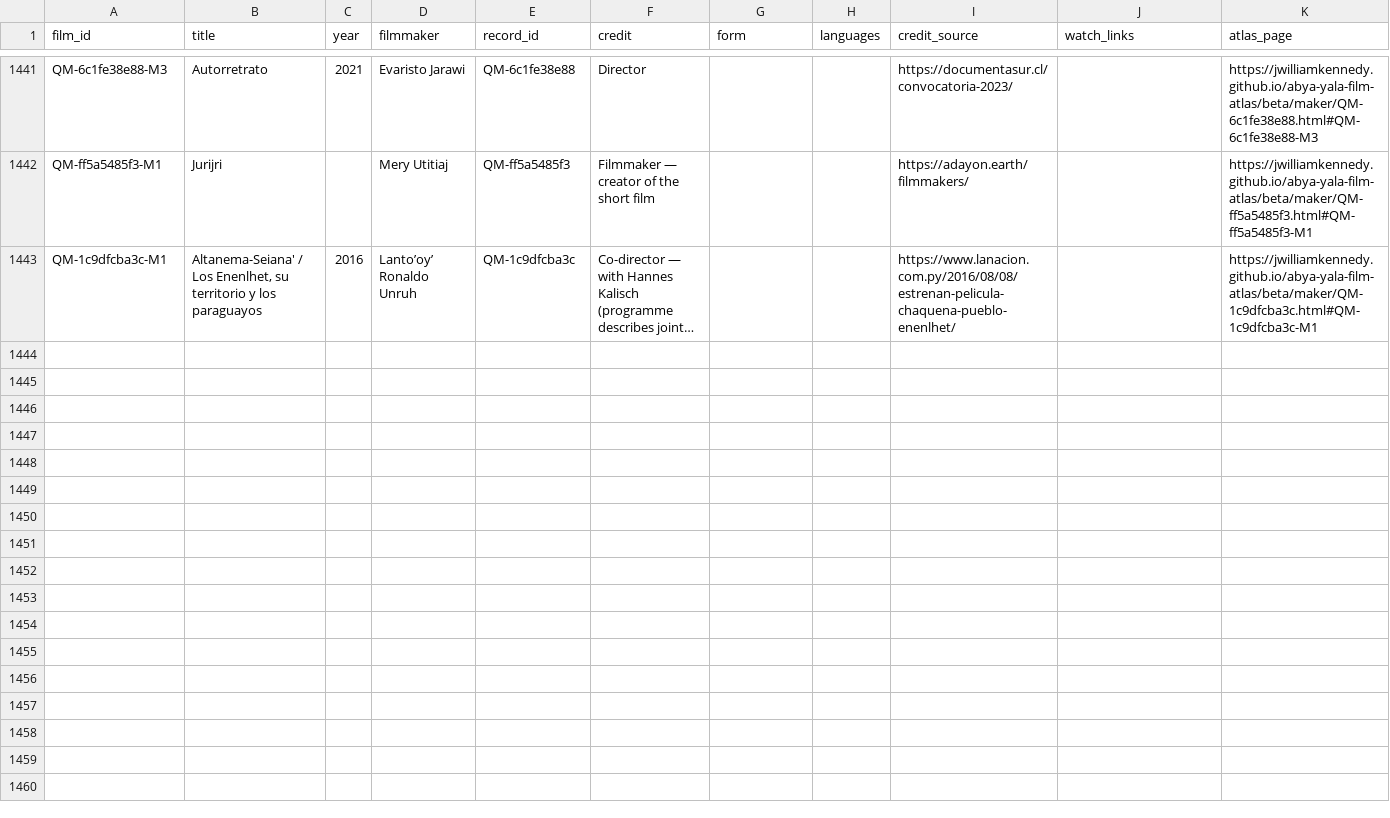
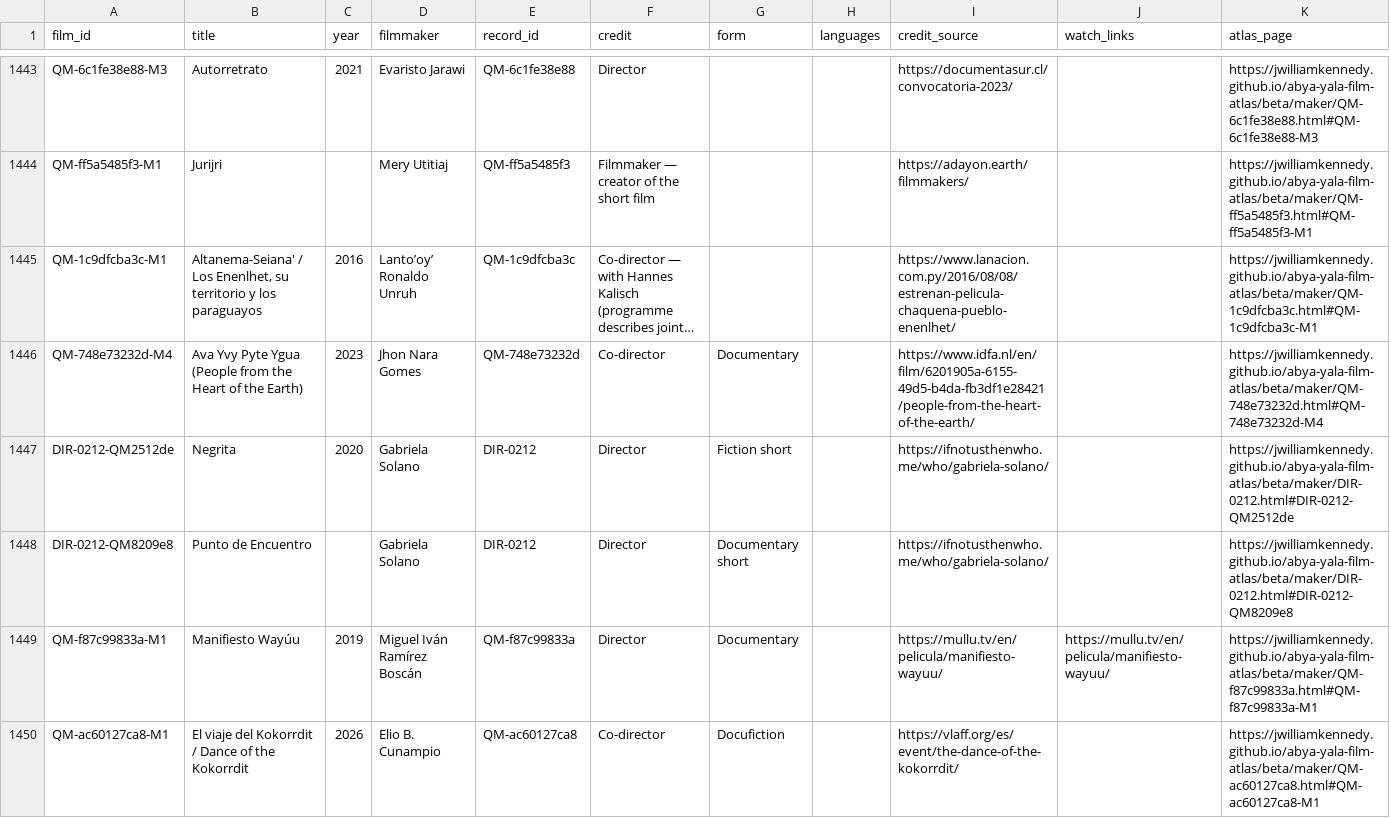
Before and after one commit to jwilliamkennedy/abya-yala-film-atlas, a CSV file: beta/data/atlas-films.csv, drawn as a sheet; only a part is shown, gaps mark what is left out; long unchanged cells end in …; the diff covers the shown part only; the diff names each change by its address in the sheet, - before the commit and + after, or states it on an @@ line.

```diff
--- a/beta/data/atlas-films.csv
+++ b/beta/data/atlas-films.csv
+row 1446: QM-748e73232d-M4 | Ava Yvy Pyte Ygua (People from the Heart of the Earth) | 2023 | Jhon Nara Gomes | QM-748e73232d | Co-director | Documentary |  | https://www.idfa.nl/en/film/6201905a-6155-49d5-b4da-fb3df1e28421/people-from-the-heart-of-the-earth/ |  | https://jwilliamkennedy.github.io/abya-yala-film-atlas/beta/maker/QM-748e73232d.html#QM-748e73232d-M4
+row 1447: DIR-0212-QM2512de | Negrita | 2020 | Gabriela Solano | DIR-0212 | Director | Fiction short |  | https://ifnotusthenwho.me/who/gabriela-solano/ |  | https://jwilliamkennedy.github.io/abya-yala-film-atlas/beta/maker/DIR-0212.html#DIR-0212-QM2512de
+row 1448: DIR-0212-QM8209e8 | Punto de Encuentro |  | Gabriela Solano | DIR-0212 | Director | Documentary short |  | https://ifnotusthenwho.me/who/gabriela-solano/ |  | https://jwilliamkennedy.github.io/abya-yala-film-atlas/beta/maker/DIR-0212.html#DIR-0212-QM8209e8
+row 1449: QM-f87c99833a-M1 | Manifiesto Wayúu | 2019 | Miguel Iván Ramírez Boscán | QM-f87c99833a | Director | Documentary |  | https://mullu.tv/en/pelicula/manifiesto-wayuu/ | https://mullu.tv/en/pelicula/manifiesto-wayuu/ | https://jwilliamkennedy.github.io/abya-yala-film-atlas/beta/maker/QM-f87c99833a.html#QM-f87c99833a-M1
+row 1450: QM-ac60127ca8-M1 | El viaje del Kokorrdit / Dance of the Kokorrdit | 2026 | Elio B. Cunampio | QM-ac60127ca8 | Co-director | Docufiction |  | https://vlaff.org/es/event/the-dance-of-the-kokorrdit/ |  | https://jwilliamkennedy.github.io/abya-yala-film-atlas/beta/maker/QM-ac60127ca8.html#QM-ac60127ca8-M1
```
Also changed, not shown: 7 added rows elsewhere in this file, beta/data/atlas-filmmakers.csv, beta/data/film-facets.csv, 24 other files.
